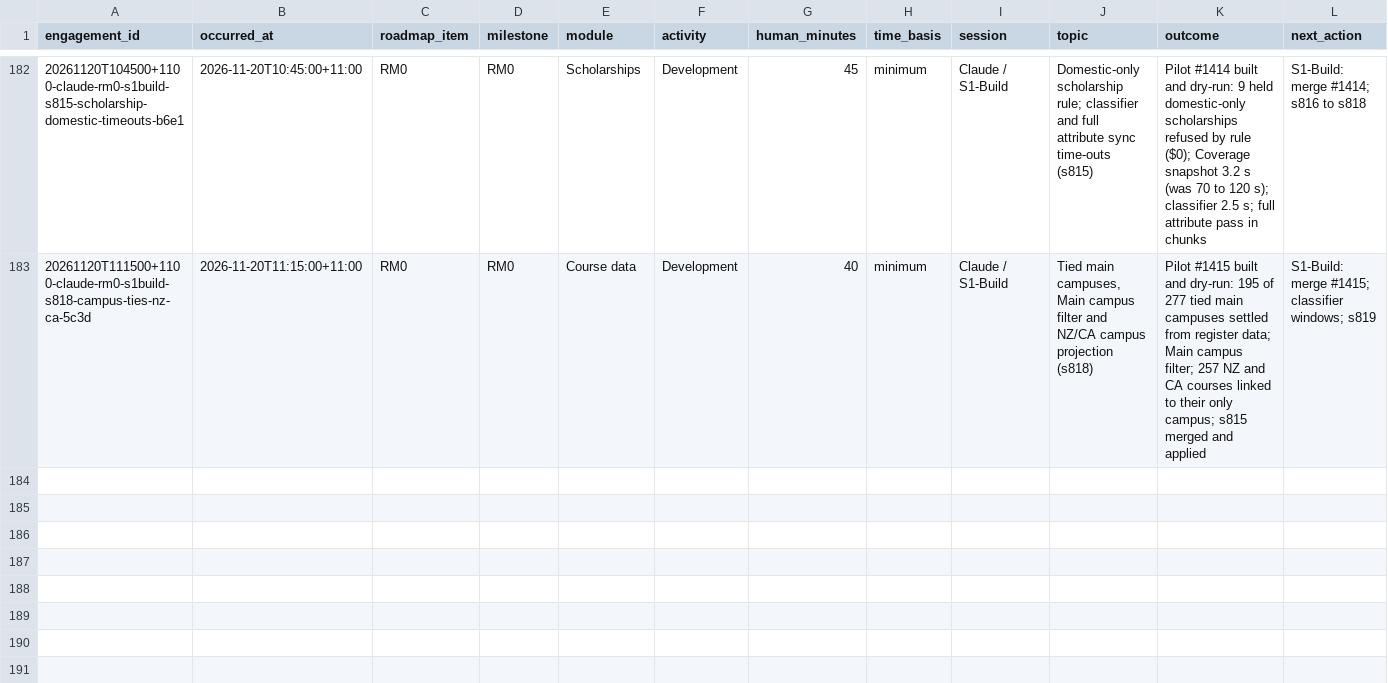
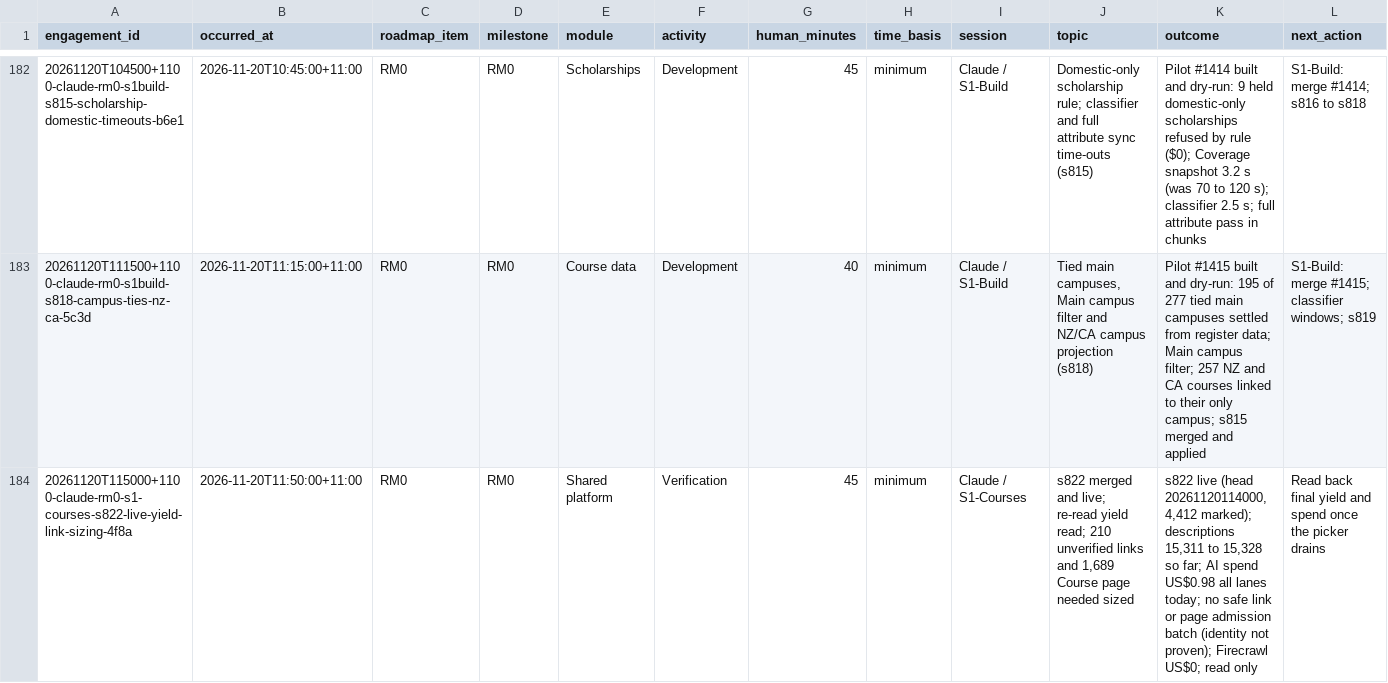
Before and after one commit to msinghbs-ai/coursefinder-admin, a CSV file: docs/Roadmap/2026-01/ROADMAP-ENGAGEMENTS.csv, drawn as a sheet; only a part is shown, gaps mark what is left out; rows hold the shown columns only; the diff names each change by its address in the sheet, - before the commit and + after, or states it on an @@ line.

```diff
--- a/docs/Roadmap/2026-01/ROADMAP-ENGAGEMENTS.csv
+++ b/docs/Roadmap/2026-01/ROADMAP-ENGAGEMENTS.csv
+row 184: 20261120T115000+1100-claude-rm0-s1-courses-s822-live-yield-link-sizing-4f8a | 2026-11-20T11:50:00+11:00 | RM0 | RM0 | Shared platform | Verification | 45 | minimum | Claude / S1-Courses | s822 merged and live; re-read yield read; 210 unverified links and 1,689 Course page needed sized | s822 live (head 20261120114000, 4,412 marked); descriptions 15,311 to 15,328 so far; AI spend US$0.98 all lanes today; no safe link or page admission batch (identity not proven); Firecrawl US$0; read only | Read back final yield and spend once the picker drains
```
Also changed, not shown: 6 other files.
